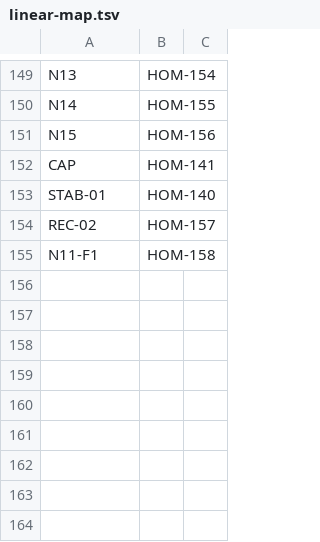
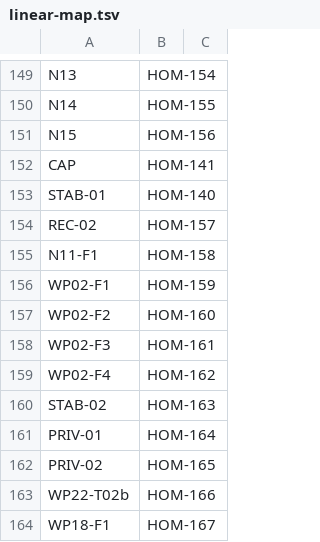
Before and after one commit to Kohandezh/Homayar.com, a TSV file: docs/handoff/session-reset/backend-mode-100-linear/20260929-backend-mode-100/linear-map.tsv, drawn as a sheet; only a part is shown, gaps mark what is left out.

Commit message:
docs(mission): archive HOM-32 and AppVision N01-N15 Foreman evidence; parallel-lane plan
SPECs with amendments, blind oracles and red-to-green records, team and final
security reviews, handoffs; ledger, Linear map (HOM-157..HOM-167), file-lock
table and usage updated.

Co-Authored-By: Mohammad Kohandezh <kohandezh@hotmail.com>

```diff
--- a/docs/handoff/session-reset/backend-mode-100-linear/20260929-backend-mode-100/linear-map.tsv
+++ b/docs/handoff/session-reset/backend-mode-100-linear/20260929-backend-mode-100/linear-map.tsv
@@ -155 +155,10 @@ REC-02	HOM-157
 N11-F1	HOM-158
+WP02-F1	HOM-159
+WP02-F2	HOM-160
+WP02-F3	HOM-161
+WP02-F4	HOM-162
+STAB-02	HOM-163
+PRIV-01	HOM-164
+PRIV-02	HOM-165
+WP22-T02b	HOM-166
+WP18-F1	HOM-167
```
Also changed, not shown: 25 other files.
